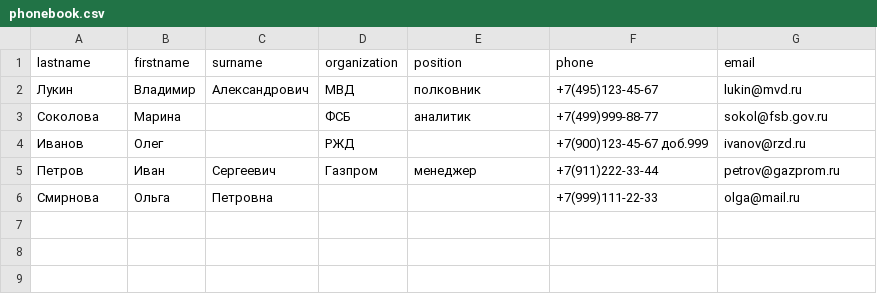
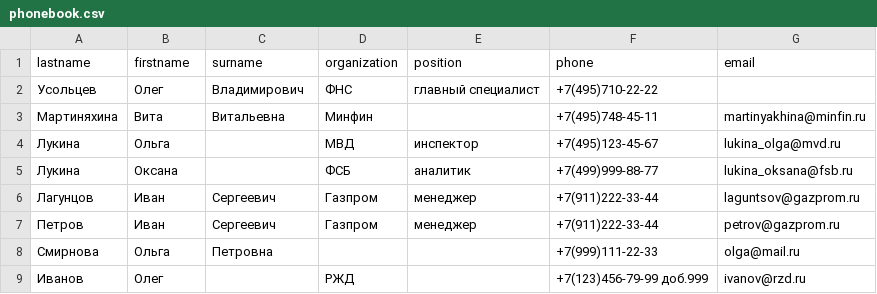
Before and after one commit to ivanborshik23/homework_regexp, a CSV file: phonebook.csv, drawn as a sheet.

```diff
--- a/phonebook.csv
+++ b/phonebook.csv
@@ -1,6 +1,9 @@
 lastname,firstname,surname,organization,position,phone,email
-Лукин,Владимир,Александрович,МВД,полковник,+7(495)123-45-67,lukin@mvd.ru
-Соколова,Марина,,ФСБ,аналитик,+7(499)999-88-77,sokol@fsb.gov.ru
-Иванов,Олег,,РЖД,,+7(900)123-45-67 доб.999,ivanov@rzd.ru
+Усольцев,Олег,Владимирович,ФНС,главный специалист,+7(495)710-22-22,
+Мартиняхина,Вита,Витальевна,Минфин,,+7(495)748-45-11,martinyakhina@minfin.ru
+Лукина,Ольга,,МВД,инспектор,+7(495)123-45-67,lukina_olga@mvd.ru
+Лукина,Оксана,,ФСБ,аналитик,+7(499)999-88-77,lukina_oksana@fsb.ru
+Лагунцов,Иван,Сергеевич,Газпром,менеджер,+7(911)222-33-44,laguntsov@gazprom.ru
 Петров,Иван,Сергеевич,Газпром,менеджер,+7(911)222-33-44,petrov@gazprom.ru
 Смирнова,Ольга,Петровна,,,+7(999)111-22-33,olga@mail.ru
+Иванов,Олег,,РЖД,,+7(123)456-79-99 доб.999,ivanov@rzd.ru
```
Also changed, not shown: phonebook_raw.csv, 1 other file.
